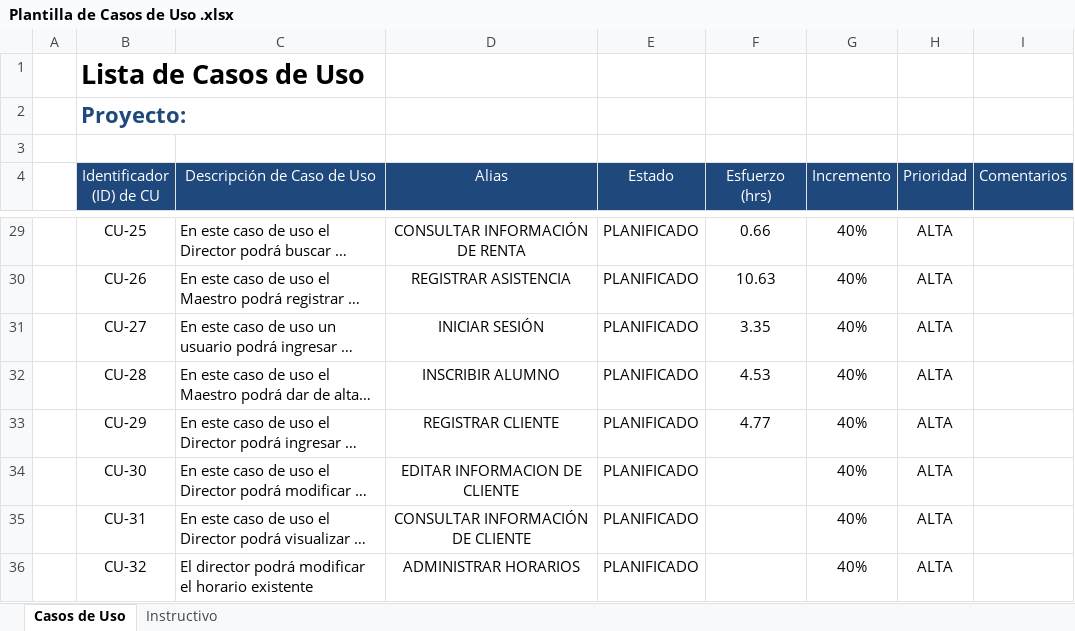
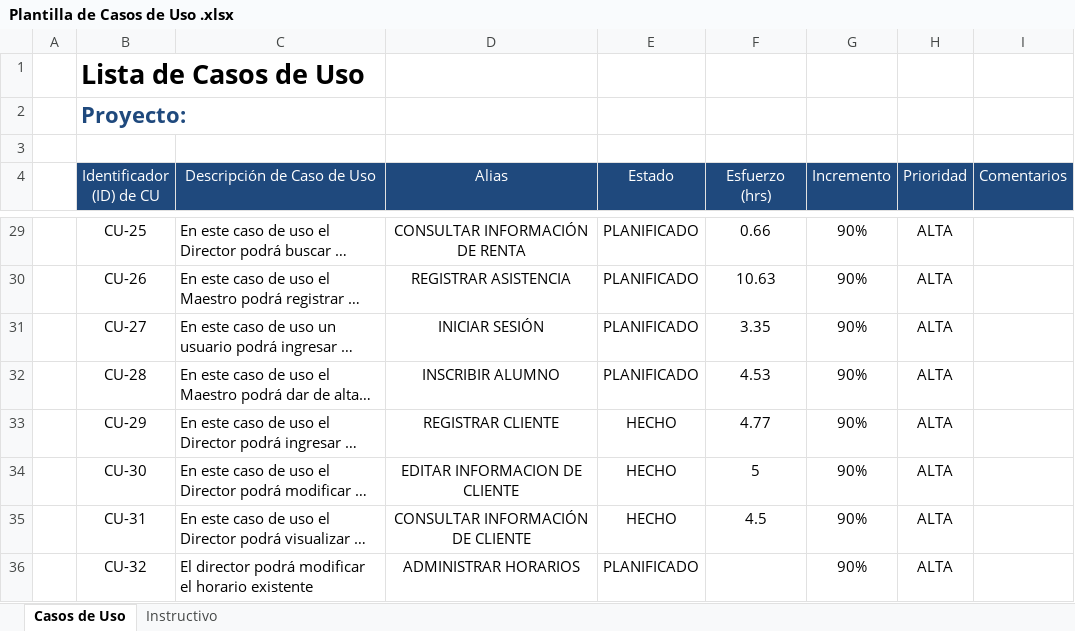
Before and after one commit to IsraelOzuna/Proyecto-de-tutorias-LIS, an Excel workbook: Plantillas/Entrega 6/Plantilla de Casos de Uso .xlsx, sheet Casos de Uso, drawn as a sheet; only a part is shown, gaps mark what is left out; long unchanged cells end in …; values as stored, in another font and other column widths than the file's, no borders; the diff covers the shown part only; the diff names each change by its address in the sheet, - before the commit and + after, or states it on an @@ line.

```diff
--- a/Plantillas/Entrega 6/Plantilla de Casos de Uso .xlsx (sheet Casos de Uso)
+++ b/Plantillas/Entrega 6/Plantilla de Casos de Uso .xlsx (sheet Casos de Uso)
-G29:G36 (Incremento): 40%
+G29:G36 (Incremento): 90%
-E33:E35 (Estado): PLANIFICADO
+E33:E35 (Estado): HECHO
-F34 (Esfuerzo (hrs)): (empty)
+F34 (Esfuerzo (hrs)): 5
-F35 (Esfuerzo (hrs)): (empty)
+F35 (Esfuerzo (hrs)): 4.5
```
Also changed, not shown: 28 edited cells elsewhere in this sheet, Plantillas/Entrega 6/Plantilla Lista de Tareas de la Entrega 6.xlsx, 10 other files.
